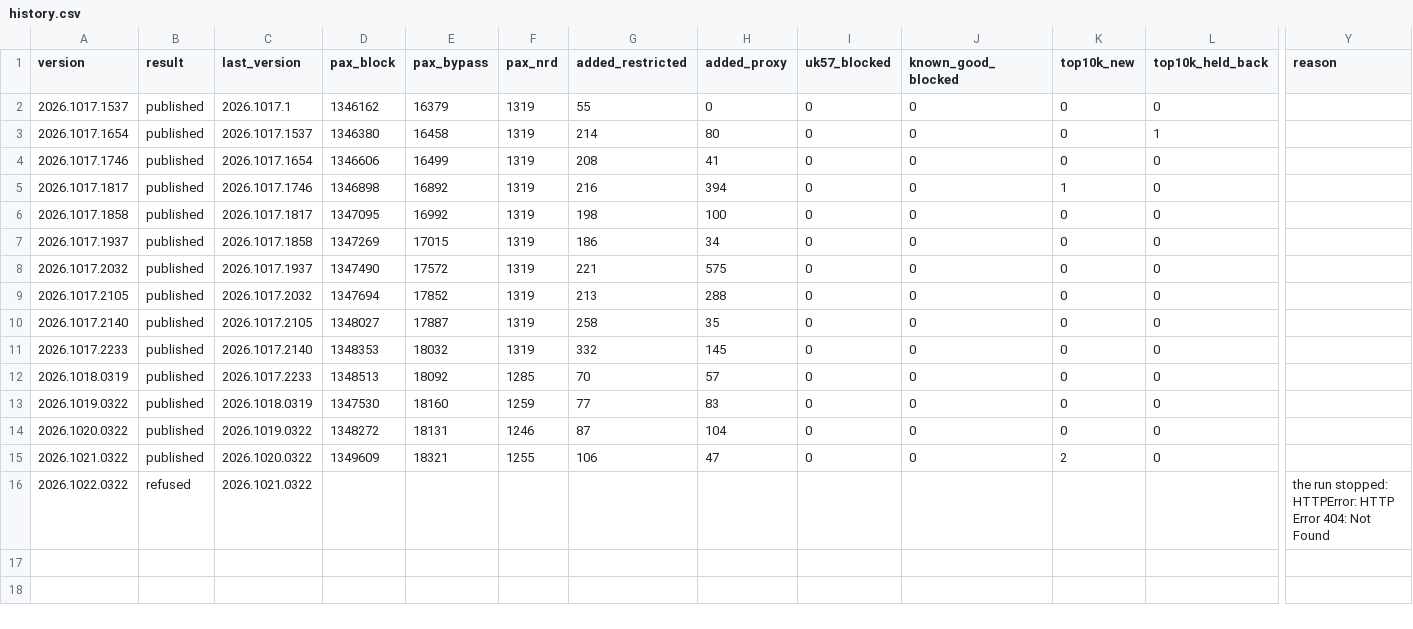
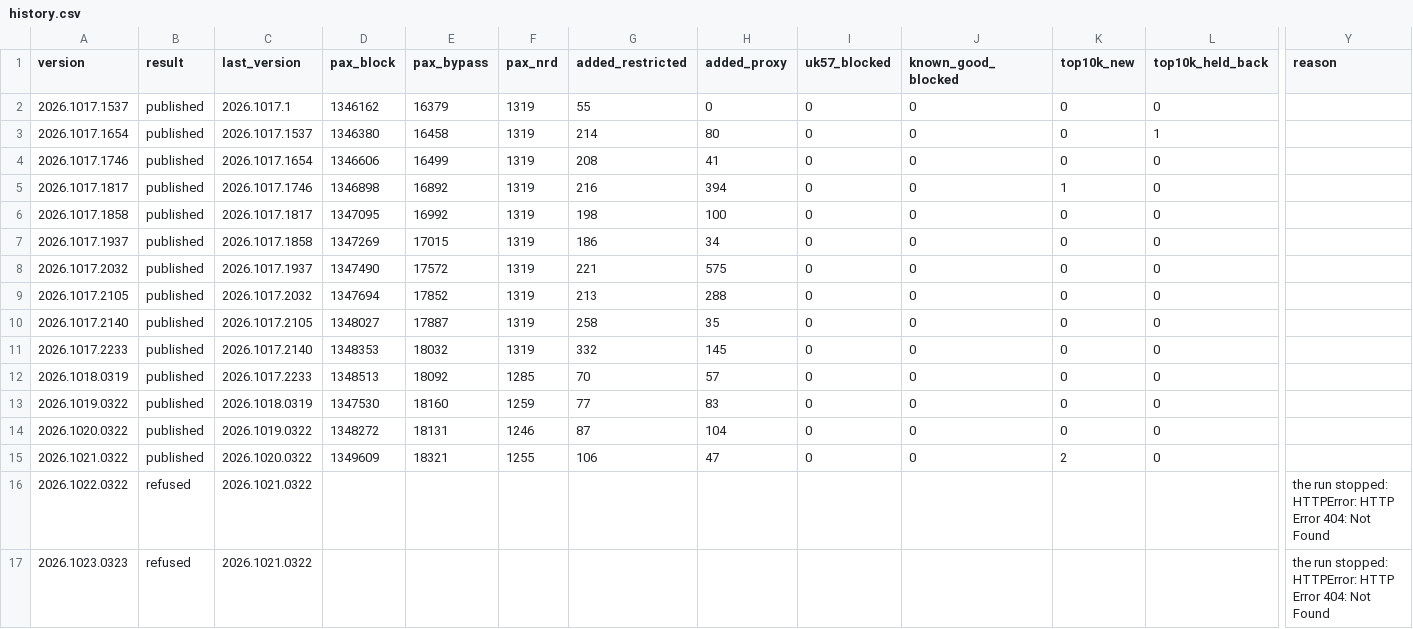
Before and after one commit to paxtechnologies/pax-apple, a CSV file: scoreboard/history.csv, drawn as a sheet; only a part is shown, gaps mark what is left out; rows hold the shown columns only; the diff names each change by its address in the sheet, - before the commit and + after, or states it on an @@ line.

```diff
--- a/scoreboard/history.csv
+++ b/scoreboard/history.csv
+row 17: 2026.1023.0323 | refused | 2026.1021.0322 |  |  |  |  |  |  |  |  |  | the run stopped: HTTPError: HTTP Error 404: Not Found
```
Also changed, not shown: 2 other files.
